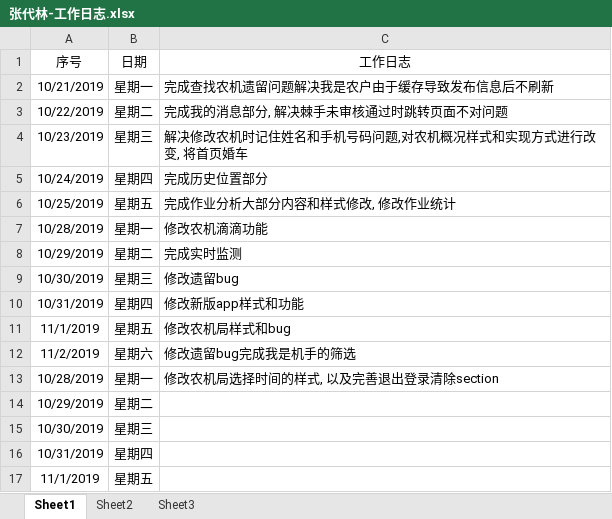
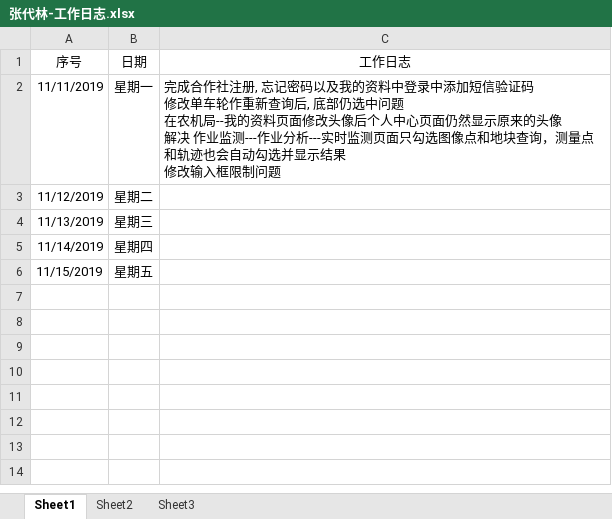
Before and after one commit to zdl958112850/-, an Excel workbook: 张代林-工作日志.xlsx, sheet Sheet1, drawn as a sheet; values as stored, in another font and other column widths than the file's, no borders; removed rows and columns are numbered as before the commit, all else as after; ↵ is a line break in a cell; the diff names each change by its address in the sheet, - before the commit and + after, or states it on an @@ line.

```diff
--- a/张代林-工作日志.xlsx (sheet Sheet1)
+++ b/张代林-工作日志.xlsx (sheet Sheet1)
-row 2: 10/21/2019 | 星期一 | 完成查找农机遗留问题解决我是农户由于缓存导致发布信息后不刷新
-row 3: 10/22/2019 | 星期二 | 完成我的消息部分, 解决棘手未审核通过时跳转页面不对问题
-row 4: 10/23/2019 | 星期三 | 解决修改农机时记住姓名和手机号码问题,对农机概况样式和实现方式进行改变, 将首页婚车
-row 5: 10/24/2019 | 星期四 | 完成历史位置部分
-row 6: 10/25/2019 | 星期五 | 完成作业分析大部分内容和样式修改, 修改作业统计
-row 7: 10/28/2019 | 星期一 | 修改农机滴滴功能
-row 8: 10/29/2019 | 星期二 | 完成实时监测
-row 9: 10/30/2019 | 星期三 | 修改遗留bug
-row 10: 10/31/2019 | 星期四 | 修改新版app样式和功能
-row 11: 11/1/2019 | 星期五 | 修改农机局样式和bug
-row 12: 11/2/2019 | 星期六 | 修改遗留bug完成我是机手的筛选
-row 13: 10/28/2019 | 星期一 | 修改农机局选择时间的样式, 以及完善退出登录清除section
+row 2: 11/11/2019 | 星期一 | 完成合作社注册, 忘记密码以及我的资料中登录中添加短信验证码 ↵ 修改单车轮作重新查询后, 底部仍选中问题 ↵ 在农机局--我的资料页面修改头像后个人中心页面仍然显示原来的头像 ↵ 解决 作业监测---作业分析---实时监测页面只勾选图像点和地块查询，测量点和轨迹也会自动勾选并显示结果 ↵ 修改输入框限制问题
-A3 (序号): 10/29/2019
+A3 (序号): 11/12/2019
-A4 (序号): 10/30/2019
+A4 (序号): 11/13/2019
-A5 (序号): 10/31/2019
+A5 (序号): 11/14/2019
-A6 (序号): 11/1/2019
+A6 (序号): 11/15/2019
```
Also changed, not shown: 2 other files.
